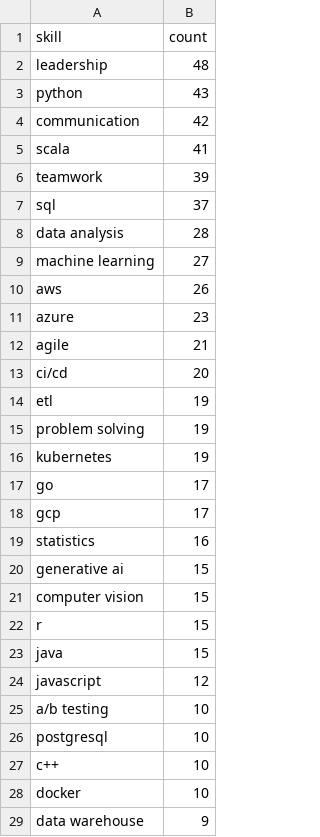
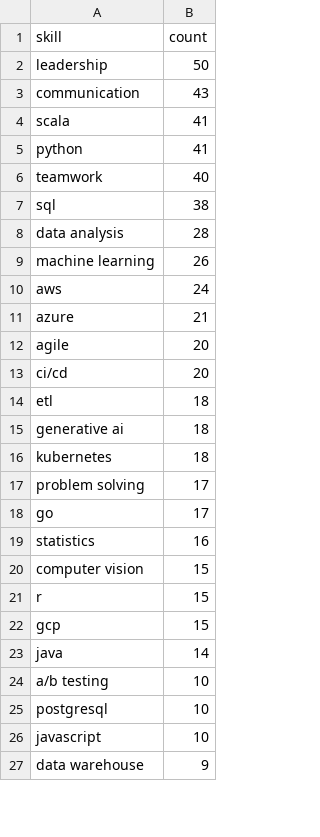
Before and after one commit to reddymohan-pro/pathfinder-job-navigator, a CSV file: data/skill_frequency.csv, drawn as a sheet; only a part is shown; the diff covers the shown part only.

```diff
--- a/data/skill_frequency.csv
+++ b/data/skill_frequency.csv
@@ -1,29 +1,27 @@
 skill,count
-leadership,48
-python,43
-communication,42
+leadership,50
+communication,43
 scala,41
-teamwork,39
-sql,37
+python,41
+teamwork,40
+sql,38
 data analysis,28
-machine learning,27
-aws,26
-azure,23
-agile,21
+machine learning,26
+aws,24
+azure,21
+agile,20
 ci/cd,20
-etl,19
-problem solving,19
-kubernetes,19
+etl,18
+generative ai,18
+kubernetes,18
+problem solving,17
 go,17
-gcp,17
 statistics,16
-generative ai,15
 computer vision,15
 r,15
-java,15
-javascript,12
+gcp,15
+java,14
 a/b testing,10
 postgresql,10
-c++,10
-docker,10
+javascript,10
 data warehouse,9
```
Also changed, not shown: 9 added rows, 7 removed rows, 1 moved row and 3 edited cells elsewhere in this file, 3 other files.
